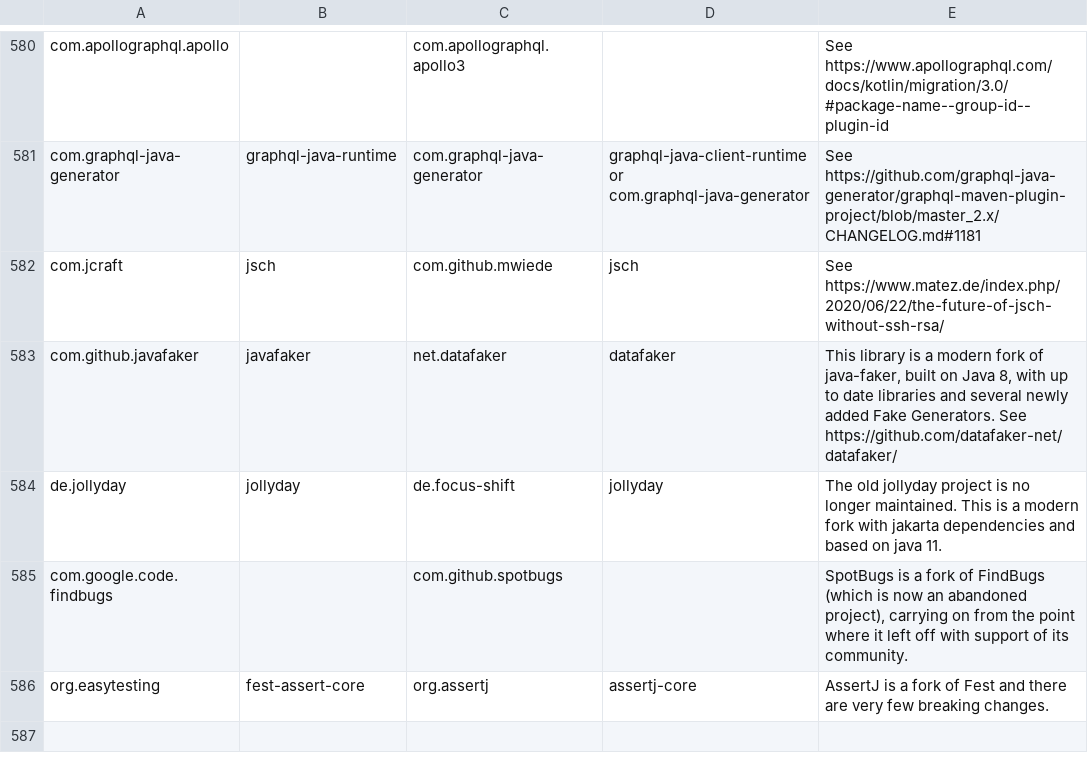
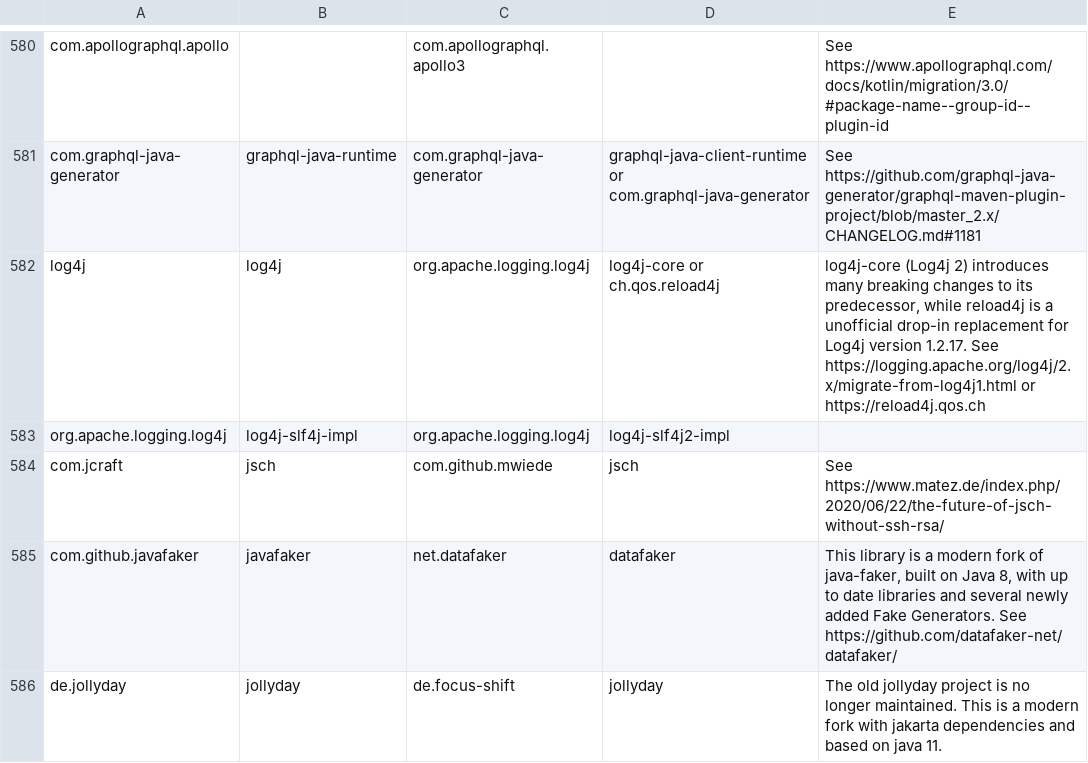
Before and after one commit to openrewrite/rewrite-java-dependencies, a CSV file: src/main/resources/migrations.csv, drawn as a sheet; only a part is shown, gaps mark what is left out; the shorter side is filled out with more unchanged rows; the diff names each change by its address in the sheet, - before the commit and + after, or states it on an @@ line.

```diff
--- a/src/main/resources/migrations.csv
+++ b/src/main/resources/migrations.csv
+row 582: log4j | log4j | org.apache.logging.log4j | log4j-core or ch.qos.reload4j | log4j-core (Log4j 2) introduces many breaking changes to its predecessor, while reload4j is a unofficial drop-in replacement for Log4j version 1.2.17. See https://logging.apache.org/log4j/2.x/migrate-from-log4j1.html or https://reload4j.qos.ch
+row 583: org.apache.logging.log4j | log4j-slf4j-impl | org.apache.logging.log4j | log4j-slf4j2-impl
```
